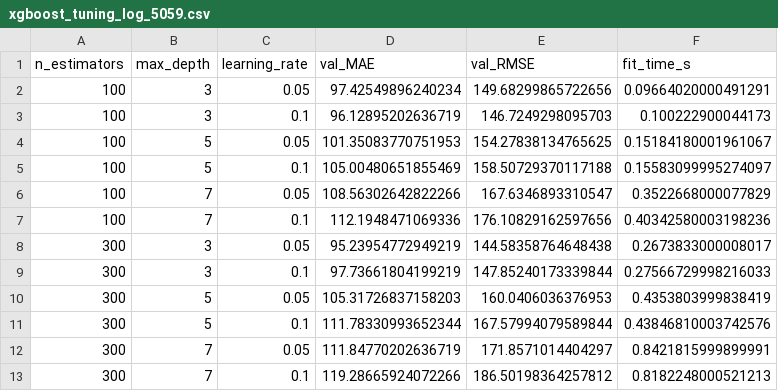
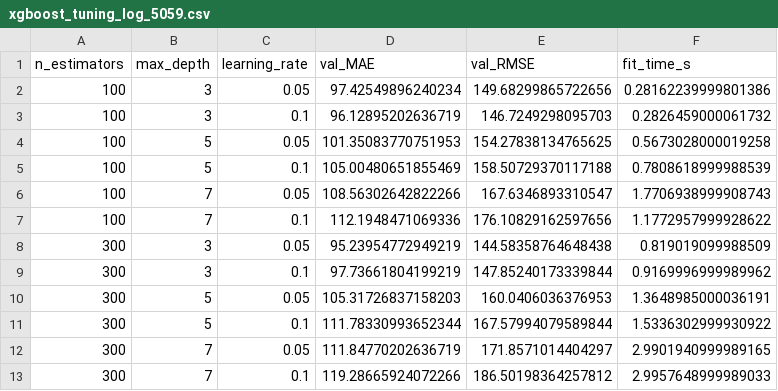
Before and after one commit to jmuhire13/milan-traffic-forecasting, a CSV file: results/tables/xgboost_tuning_log_5059.csv, drawn as a sheet.

```diff
--- a/results/tables/xgboost_tuning_log_5059.csv
+++ b/results/tables/xgboost_tuning_log_5059.csv
@@ -1,13 +1,13 @@
 n_estimators,max_depth,learning_rate,val_MAE,val_RMSE,fit_time_s
-100,3,0.05,97.42549896240234,149.68299865722656,0.09664020000491291
-100,3,0.1,96.12895202636719,146.7249298095703,0.100222900044173
-100,5,0.05,101.35083770751953,154.27838134765625,0.15184180001961067
-100,5,0.1,105.00480651855469,158.50729370117188,0.15583099995274097
-100,7,0.05,108.56302642822266,167.6346893310547,0.3522668000077829
-100,7,0.1,112.1948471069336,176.10829162597656,0.40342580003198236
-300,3,0.05,95.23954772949219,144.58358764648438,0.2673833000008017
-300,3,0.1,97.73661804199219,147.85240173339844,0.27566729998216033
-300,5,0.05,105.31726837158203,160.0406036376953,0.4353803999838419
-300,5,0.1,111.78330993652344,167.57994079589844,0.43846810003742576
-300,7,0.05,111.84770202636719,171.8571014404297,0.8421815999899991
-300,7,0.1,119.28665924072266,186.50198364257812,0.8182248000521213
+100,3,0.05,97.42549896240234,149.68299865722656,0.28162239999801386
+100,3,0.1,96.12895202636719,146.7249298095703,0.2826459000061732
+100,5,0.05,101.35083770751953,154.27838134765625,0.5673028000019258
+100,5,0.1,105.00480651855469,158.50729370117188,0.7808618999988539
+100,7,0.05,108.56302642822266,167.6346893310547,1.7706938999908743
+100,7,0.1,112.1948471069336,176.10829162597656,1.1772957999928622
+300,3,0.05,95.23954772949219,144.58358764648438,0.819019099988509
+300,3,0.1,97.73661804199219,147.85240173339844,0.9169996999989962
+300,5,0.05,105.31726837158203,160.0406036376953,1.3648985000036191
+300,5,0.1,111.78330993652344,167.57994079589844,1.5336302999930922
+300,7,0.05,111.84770202636719,171.8571014404297,2.9901940999989165
+300,7,0.1,119.28665924072266,186.50198364257812,2.9957648999989033
```
Also changed, not shown: results/tables/xgboost_final_metrics.csv, results/tables/xgboost_tuning_log_5161.csv, 15 other files.
